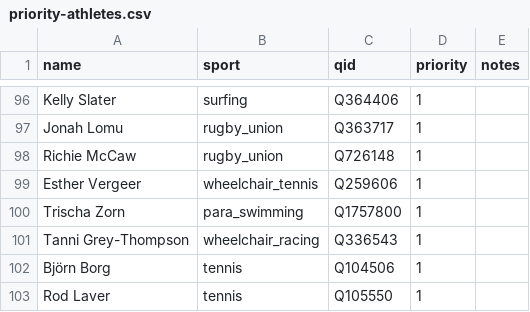
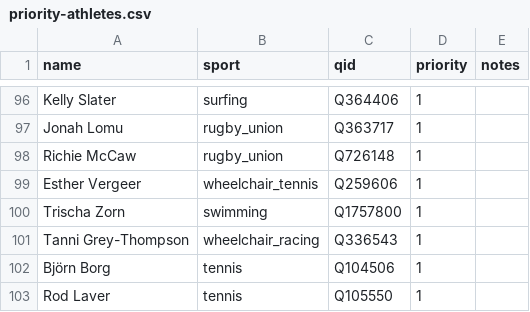
Before and after one commit to johnmorrisdotca/meigen-sports, a CSV file: data-sources/priority-athletes.csv, drawn as a sheet; only a part is shown, gaps mark what is left out; the diff covers the shown part only.

Commit message:
feat(people): 2,000 people by country and sport
1,001 added by a stated rule from Wikidata and English Wikipedia lists, keyed on QIDs, 46 countries. First list cleaned of para labels.

```diff
--- a/data-sources/priority-athletes.csv
+++ b/data-sources/priority-athletes.csv
@@ -99,3 +99,3 @@ Richie McCaw,rugby_union,Q726148,1,
 Esther Vergeer,wheelchair_tennis,Q259606,1,
-Trischa Zorn,para_swimming,Q1757800,1,
+Trischa Zorn,swimming,Q1757800,1,
 Tanni Grey-Thompson,wheelchair_racing,Q336543,1,
```
Also changed, not shown: 1 removed row and 21 edited cells elsewhere in this file, 11 other files.
